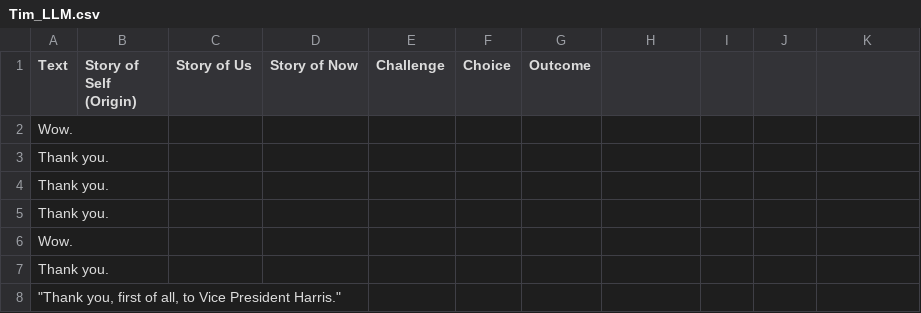
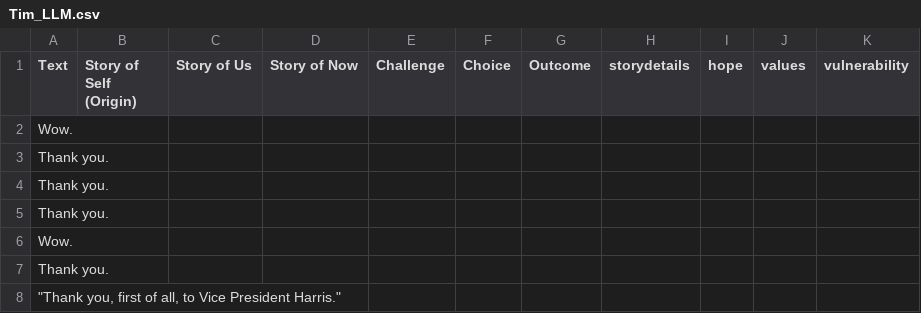
Before and after one commit to Maggatronn/pn_visualization, a CSV file: public/Tim_LLM.csv, drawn as a sheet; only a part is shown.

```diff
--- a/public/Tim_LLM.csv
+++ b/public/Tim_LLM.csv
@@ -1,2 +1,2 @@
-Text,Story of Self (Origin),Story of Us,Story of Now,Challenge,Choice,Outcome
+Text,Story of Self (Origin),Story of Us,Story of Now,Challenge,Choice,Outcome, storydetails,hope,values,vulnerability
 "
```
Also changed, not shown: public/JamesHuman.csv, public/James_LLM.csv, 6 other files.
